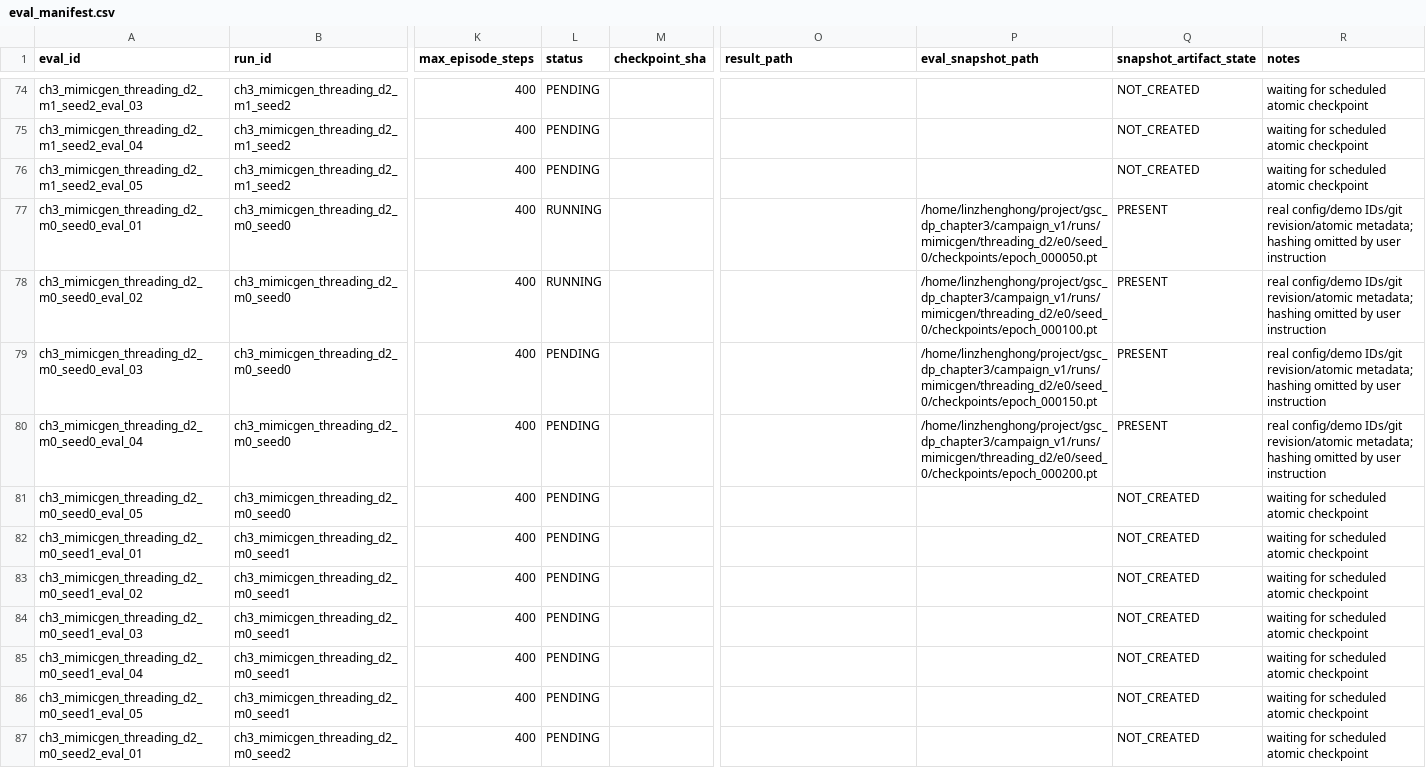
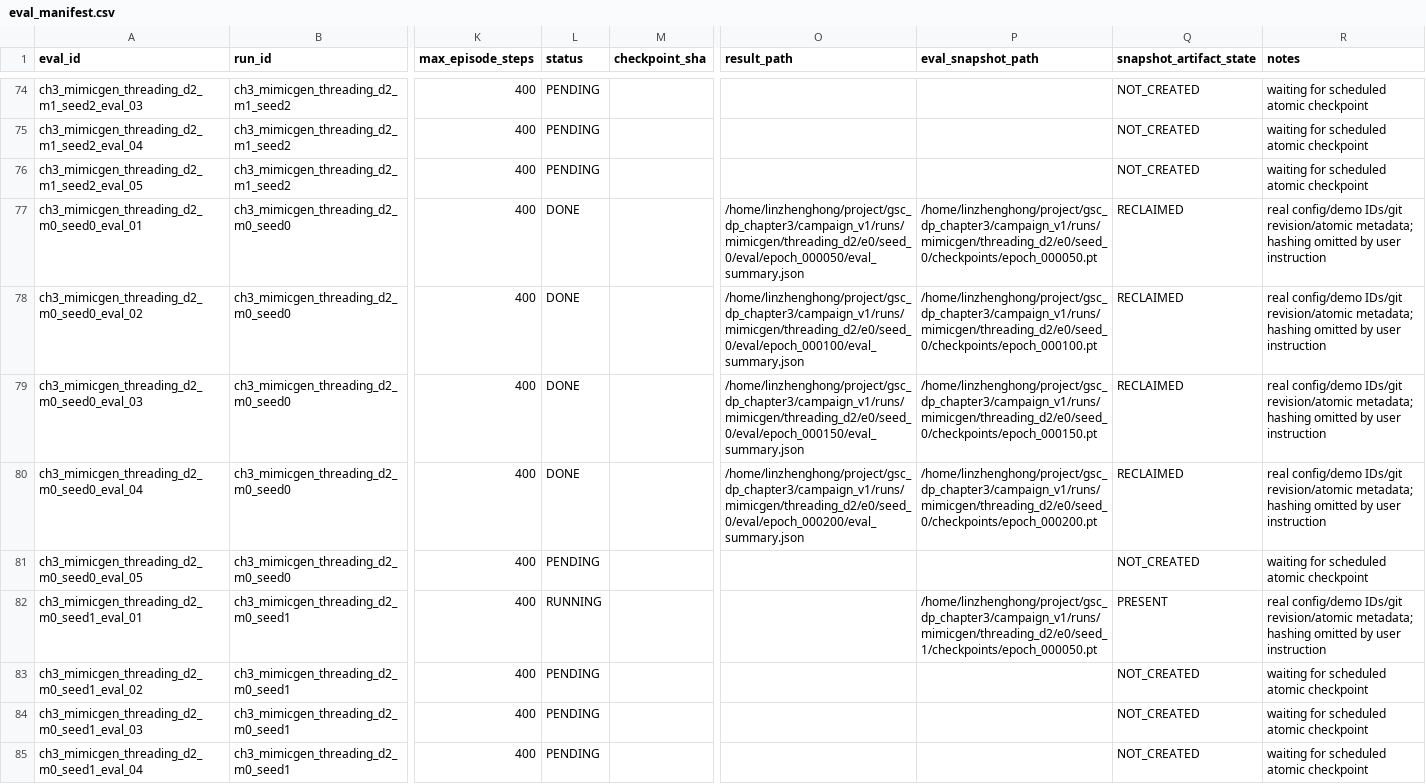
Before and after one commit to Lin-zh-handsome/depth, a CSV file: experiments/ch3/eval_manifest.csv, drawn as a sheet; only a part is shown, gaps mark what is left out; the shorter side is filled out with more unchanged rows; the diff names each change by its address in the sheet, - before the commit and + after, or states it on an @@ line.

```diff
--- a/experiments/ch3/eval_manifest.csv
+++ b/experiments/ch3/eval_manifest.csv
-L77:L78 (status): RUNNING
+L77:L78 (status): DONE
-O77 (result_path): (empty)
+O77 (result_path): /home/linzhenghong/project/gsc_dp_chapter3/campaign_v1/runs/mimicgen/threading_d2/e0/seed_0/eval/epoch_000050/eval_summary.json
-Q77:Q80 (snapshot_artifact_state): PRESENT
+Q77:Q80 (snapshot_artifact_state): RECLAIMED
-O78 (result_path): (empty)
+O78 (result_path): /home/linzhenghong/project/gsc_dp_chapter3/campaign_v1/runs/mimicgen/threading_d2/e0/seed_0/eval/epoch_000100/eval_summary.json
-L79:L80 (status): PENDING
+L79:L80 (status): DONE
-O79 (result_path): (empty)
+O79 (result_path): /home/linzhenghong/project/gsc_dp_chapter3/campaign_v1/runs/mimicgen/threading_d2/e0/seed_0/eval/epoch_000150/eval_summary.json
-O80 (result_path): (empty)
+O80 (result_path): /home/linzhenghong/project/gsc_dp_chapter3/campaign_v1/runs/mimicgen/threading_d2/e0/seed_0/eval/epoch_000200/eval_summary.json
-L82 (status): PENDING
+L82 (status): RUNNING
-P82 (eval_snapshot_path): (empty)
+P82 (eval_snapshot_path): /home/linzhenghong/project/gsc_dp_chapter3/campaign_v1/runs/mimicgen/threading_d2/e0/seed_1/checkpoints/epoch_000050.pt
-Q82 (snapshot_artifact_state): NOT_CREATED
+Q82 (snapshot_artifact_state): PRESENT
-R82 (notes): waiting for scheduled atomic checkpoint
+R82 (notes): real config/demo IDs/git revision/atomic metadata; hashing omitted by user instruction
```
Also changed, not shown: thesis/chapter3/source_data/checkpoint_sr.csv, 19 other files.
